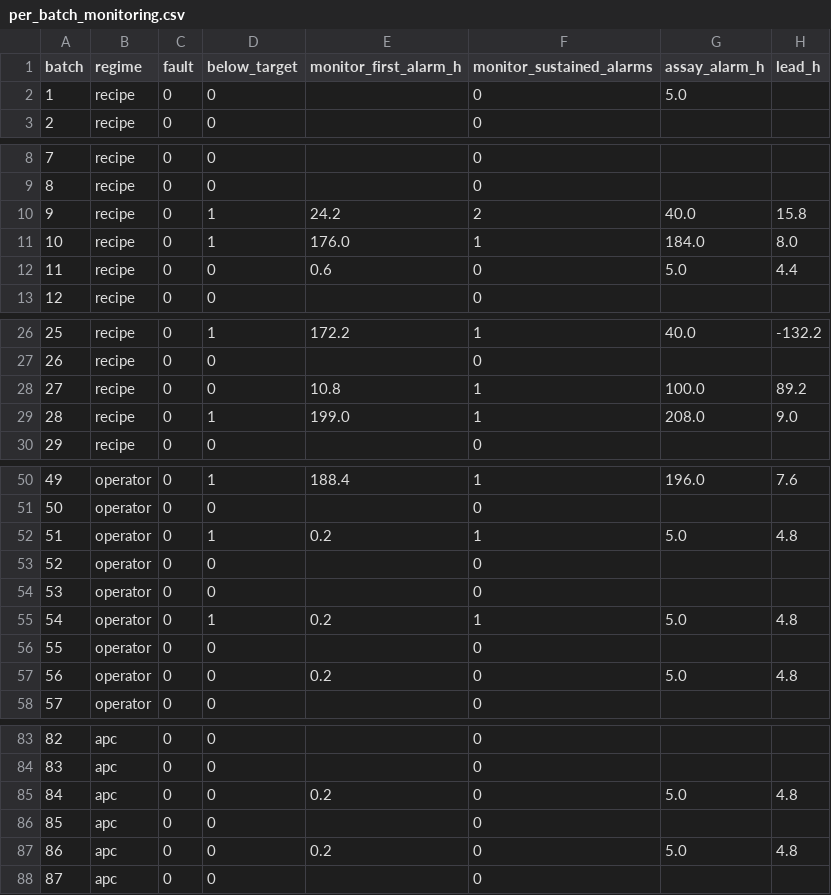
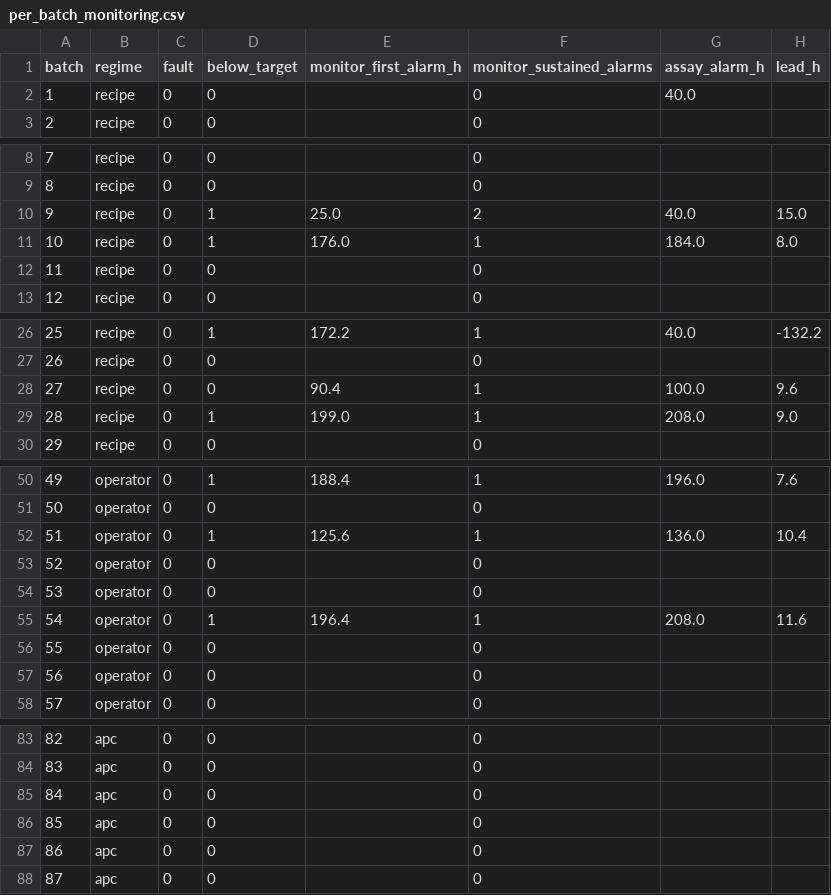
Before and after one commit to Helios337/bioreactor-digital-twin, a CSV file: results/phase2/per_batch_monitoring.csv, drawn as a sheet; only a part is shown, gaps mark what is left out; the diff covers the shown part only.

Commit message:
feat: estimated-trajectory monitoring and leak-free trajectory predictions
- Add predict_trajectories with trajectory-level out-of-fold predictions so
  golden bands are built from honest estimates, fixing an index-alignment gap
- Add physical flooring of band widths so early-phase tiny values do not
  dominate z-scores
- Phase 4 result: with the random-forest estimate, batches with early-warning
  lead over the assay drop from 23 to 11 of 26, median lead 9.2 to 5.0 h,
  false-alarm rate 4.7 to 7.8 %, at trajectory MAE 2.58 g/L (R2 0.81)
- Store estimated trajectories in data/processed/p_estimated.parquet

```diff
--- a/results/phase2/per_batch_monitoring.csv
+++ b/results/phase2/per_batch_monitoring.csv
@@ -1,3 +1,3 @@
 batch,regime,fault,below_target,monitor_first_alarm_h,monitor_sustained_alarms,assay_alarm_h,lead_h
-1,recipe,0,0,,0,5.0,
+1,recipe,0,0,,0,40.0,
 2,recipe,0,0,,0,,
@@ -9,5 +9,5 @@ batch,regime,fault,below_target,monitor_first_alarm_h,monitor_sustained_alarms,a
 8,recipe,0,0,,0,,
-9,recipe,0,1,24.2,2,40.0,15.8
+9,recipe,0,1,25.0,2,40.0,15.0
 10,recipe,0,1,176.0,1,184.0,8.0
-11,recipe,0,0,0.6,0,5.0,4.4
+11,recipe,0,0,,0,,
 12,recipe,0,0,,0,,
@@ -27,3 +27,3 @@ batch,regime,fault,below_target,monitor_first_alarm_h,monitor_sustained_alarms,a
 26,recipe,0,0,,0,,
-27,recipe,0,0,10.8,1,100.0,89.2
+27,recipe,0,0,90.4,1,100.0,9.6
 28,recipe,0,1,199.0,1,208.0,9.0
@@ -51,8 +51,8 @@ batch,regime,fault,below_target,monitor_first_alarm_h,monitor_sustained_alarms,a
 50,operator,0,0,,0,,
-51,operator,0,1,0.2,1,5.0,4.8
+51,operator,0,1,125.6,1,136.0,10.4
 52,operator,0,0,,0,,
 53,operator,0,0,,0,,
-54,operator,0,1,0.2,1,5.0,4.8
+54,operator,0,1,196.4,1,208.0,11.6
 55,operator,0,0,,0,,
-56,operator,0,0,0.2,0,5.0,4.8
+56,operator,0,0,,0,,
 57,operator,0,0,,0,,
@@ -84,5 +84,5 @@ batch,regime,fault,below_target,monitor_first_alarm_h,monitor_sustained_alarms,a
 83,apc,0,0,,0,,
-84,apc,0,0,0.2,0,5.0,4.8
+84,apc,0,0,,0,,
 85,apc,0,0,,0,,
-86,apc,0,0,0.2,0,5.0,4.8
+86,apc,0,0,,0,,
 87,apc,0,0,,0,,
```
Also changed, not shown: 1 edited cell elsewhere in this file, 9 other files.
